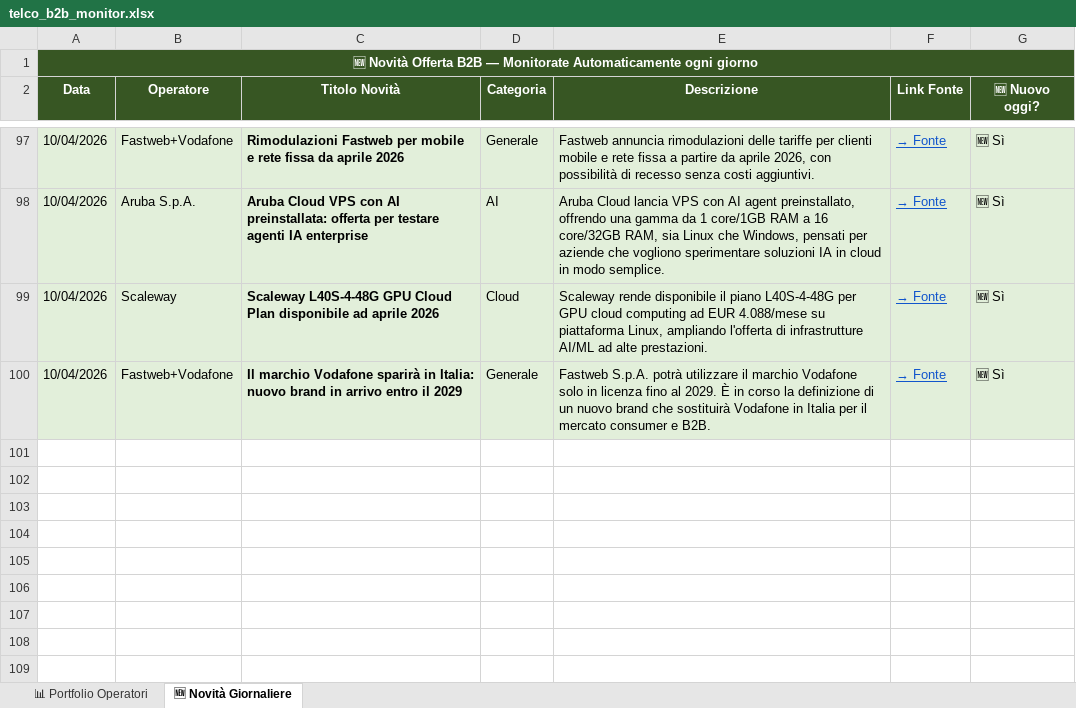
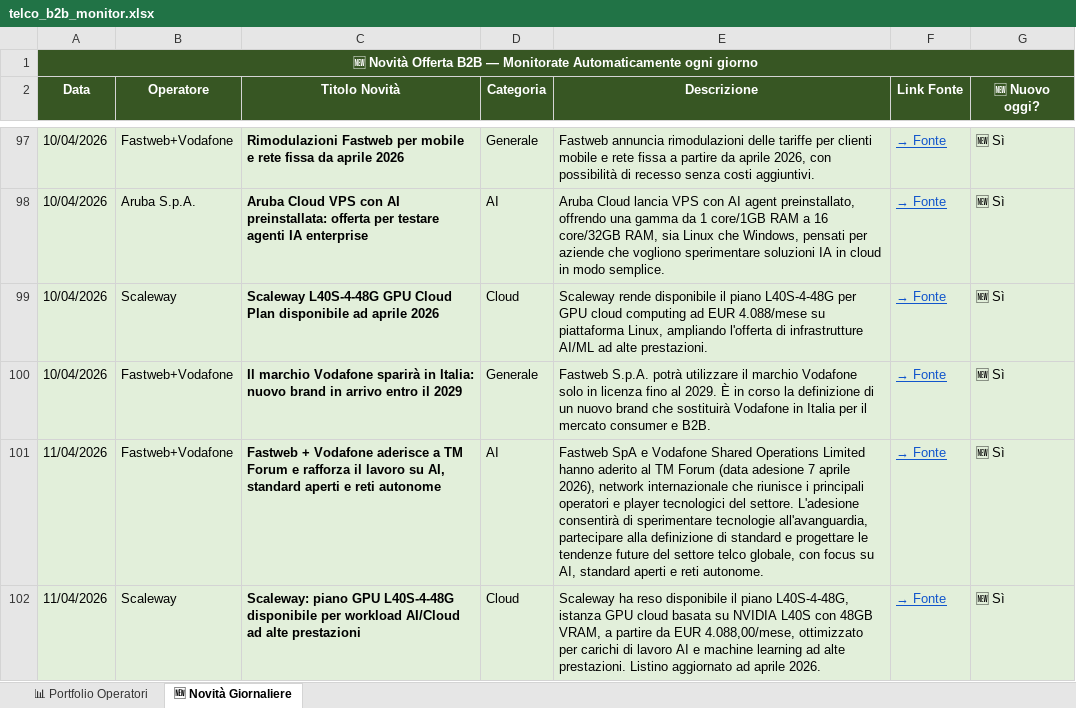
Before and after one commit to gappollo/reports-dashboard, an Excel workbook: files/telco_b2b_monitor.xlsx, sheet 🆕 Novità Giornaliere, drawn as a sheet; only a part is shown, gaps mark what is left out; values as stored, in another font and other column widths than the file's, no borders; the diff names each change by its address in the sheet, - before the commit and + after, or states it on an @@ line.

Commit message:
Add telco_b2b_monitor.xlsx

```diff
--- a/files/telco_b2b_monitor.xlsx (sheet 🆕 Novità Giornaliere)
+++ b/files/telco_b2b_monitor.xlsx (sheet 🆕 Novità Giornaliere)
+row 101: 11/04/2026 | Fastweb+Vodafone | Fastweb + Vodafone aderisce a TM Forum e rafforza il lavoro su AI, standard aperti e reti autonome | AI | Fastweb SpA e Vodafone Shared Operations Limited hanno aderito al TM Forum (data adesione 7 aprile 2026), network internazionale che riunisce i principali operatori e player tecnologici del settore. L'adesione consentirà di sperimentare tecnologie all'avanguardia, partecipare alla definizione di standard e progettare le tendenze future del settore telco globale, con focus su AI, standard aperti e reti autonome. | → Fonte | 🆕 Sì
+row 102: 11/04/2026 | Scaleway | Scaleway: piano GPU L40S-4-48G disponibile per workload AI/Cloud ad alte prestazioni | Cloud | Scaleway ha reso disponibile il piano L40S-4-48G, istanza GPU cloud basata su NVIDIA L40S con 48GB VRAM, a partire da EUR 4.088,00/mese, ottimizzato per carichi di lavoro AI e machine learning ad alte prestazioni. Listino aggiornato ad aprile 2026. | → Fonte | 🆕 Sì
```
